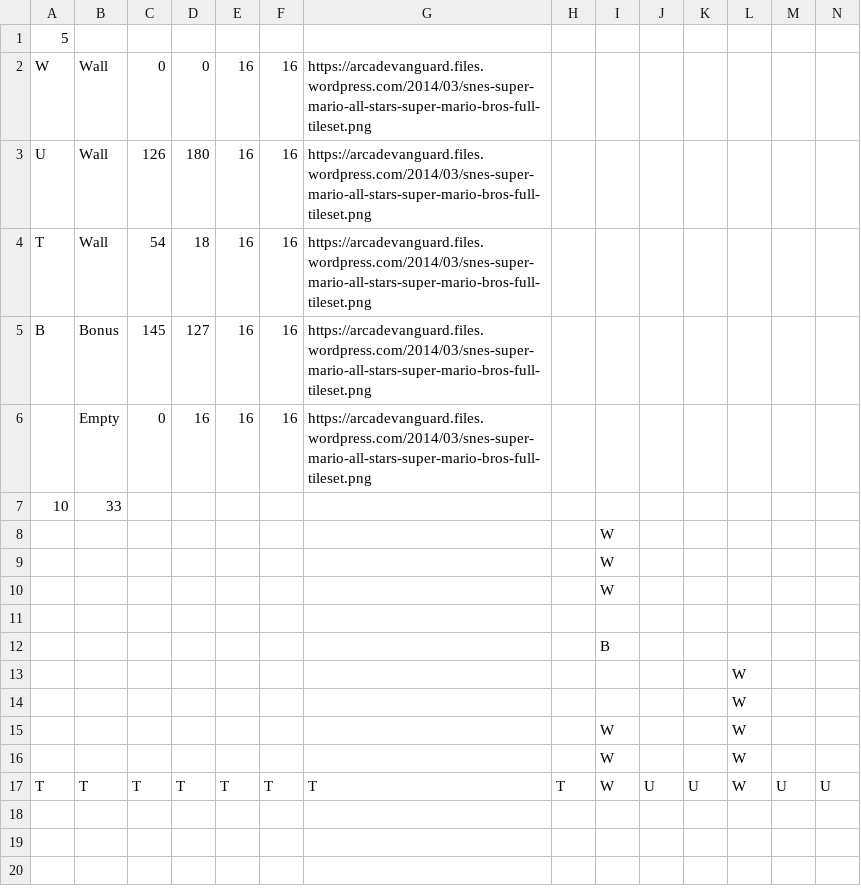
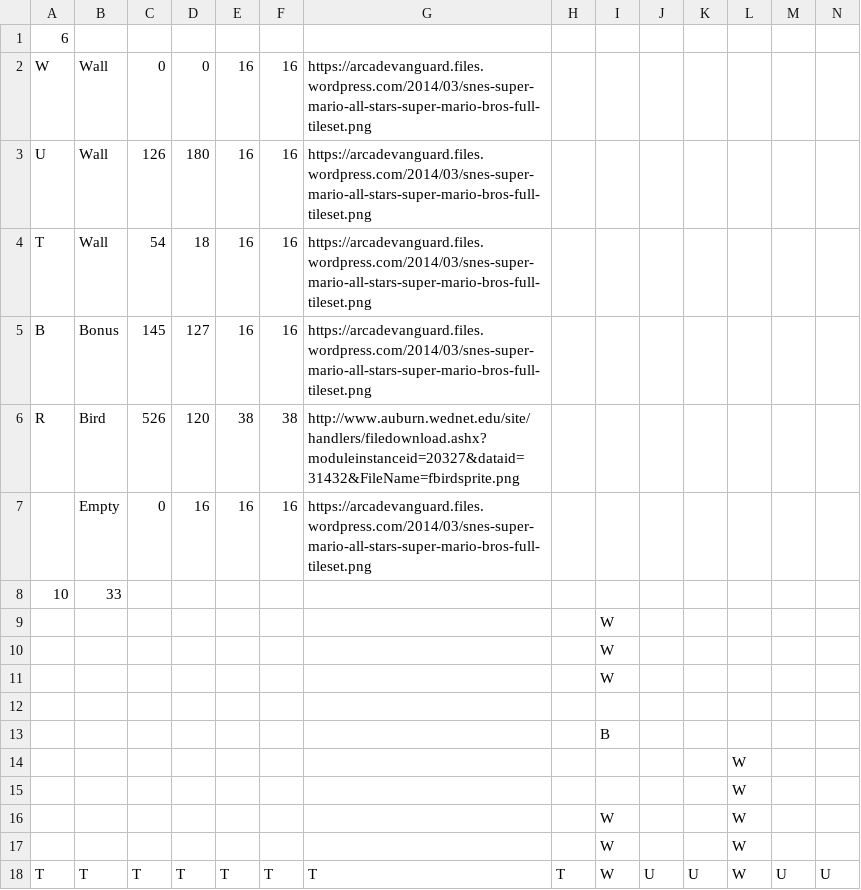
Before and after one commit to hajeklu1/flappy, a CSV file: level.csv, drawn as a sheet; only a part is shown; rows hold the shown columns only; the diff names each change by its address in the sheet, - before the commit and + after, or states it on an @@ line.

Commit message:
Bird as image instead of cirkle

```diff
--- a/level.csv
+++ b/level.csv
-A1: 5
+A1: 6
+row 6: R | Bird | 526 | 120 | 38 | 38 | http://www.auburn.wednet.edu/site/handlers/filedownload.ashx?moduleinstanceid=20327&dataid=31432&FileName=fbirdsprite.png
```
Also changed, not shown: 4 other files.
